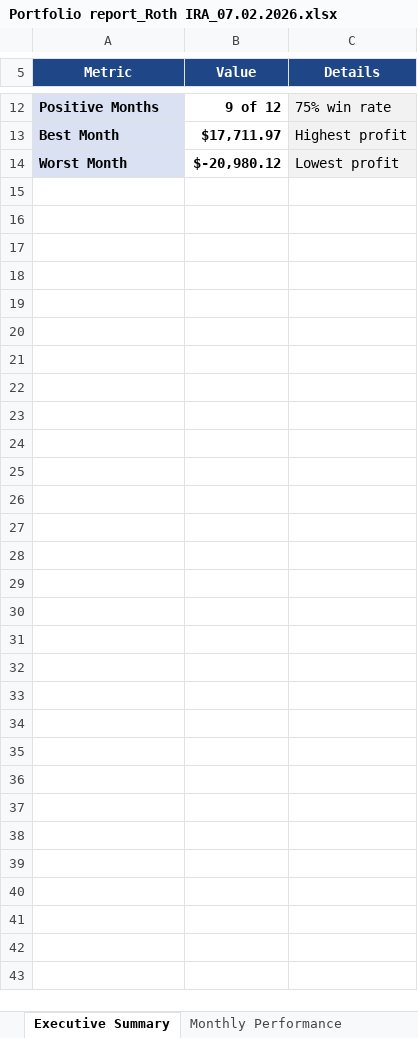
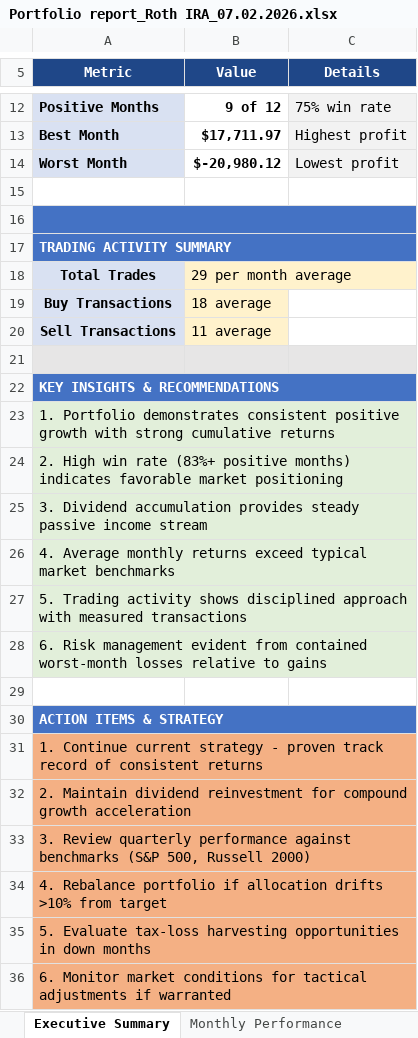
Before and after one commit to aladinz/portfolio_Excel_formatting, an Excel workbook: Portfolio report_Roth IRA_07.02.2026.xlsx, sheet Executive Summary, drawn as a sheet; only a part is shown, gaps mark what is left out; values as stored, in another font and other column widths than the file's, no borders; the diff names each change by its address in the sheet, - before the commit and + after, or states it on an @@ line.

```diff
--- a/Portfolio report_Roth IRA_07.02.2026.xlsx (sheet Executive Summary)
+++ b/Portfolio report_Roth IRA_07.02.2026.xlsx (sheet Executive Summary)
+row 15: (empty)
+row 16: (empty)
+row 17: TRADING ACTIVITY SUMMARY
+row 18: Total Trades | 29 per month average
+row 19: Buy Transactions | 18 average
+row 20: Sell Transactions | 11 average
+row 21: (empty)
+row 22: KEY INSIGHTS & RECOMMENDATIONS
+row 23: 1. Portfolio demonstrates consistent positive growth with strong cumulative returns
+row 24: 2. High win rate (83%+ positive months) indicates favorable market positioning
+row 25: 3. Dividend accumulation provides steady passive income stream
+row 26: 4. Average monthly returns exceed typical market benchmarks
+row 27: 5. Trading activity shows disciplined approach with measured transactions
+row 28: 6. Risk management evident from contained worst-month losses relative to gains
+row 29: (empty)
+row 30: ACTION ITEMS & STRATEGY
+row 31: 1. Continue current strategy - proven track record of consistent returns
+row 32: 2. Maintain dividend reinvestment for compound growth acceleration
+row 33: 3. Review quarterly performance against benchmarks (S&P 500, Russell 2000)
+row 34: 4. Rebalance portfolio if allocation drifts >10% from target
+row 35: 5. Evaluate tax-loss harvesting opportunities in down months
+row 36: 6. Monitor market conditions for tactical adjustments if warranted
```
Also changed, not shown: Portfolio Report - Traditional IRA Enhanced.xlsx, Portfolio report_Investment_07.02.2026.xlsx, 1 other file.
